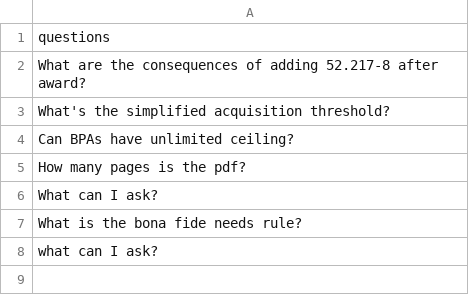
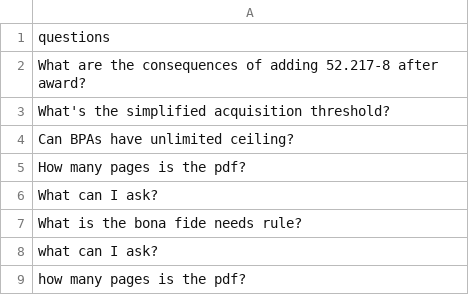
Before and after one commit to jedidiah-oladele/ask-my-pdf, a CSV file: data/questions.csv, drawn as a sheet.

Commit message:
Updated file from Python script

```diff
--- a/data/questions.csv
+++ b/data/questions.csv
@@ -8 +8,2 @@ What is the bona fide needs rule?
 what can I ask?
+how many pages is the pdf?
```
